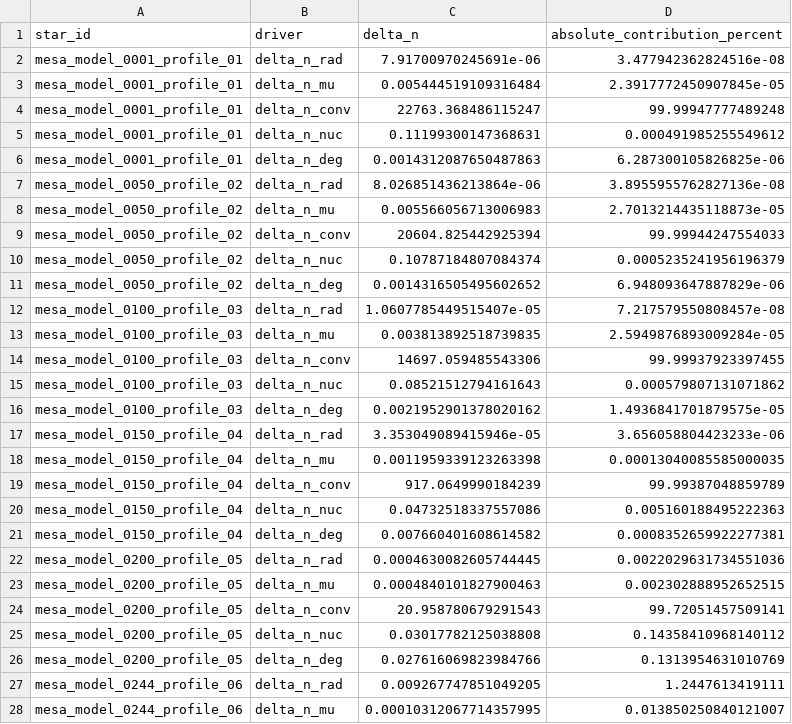
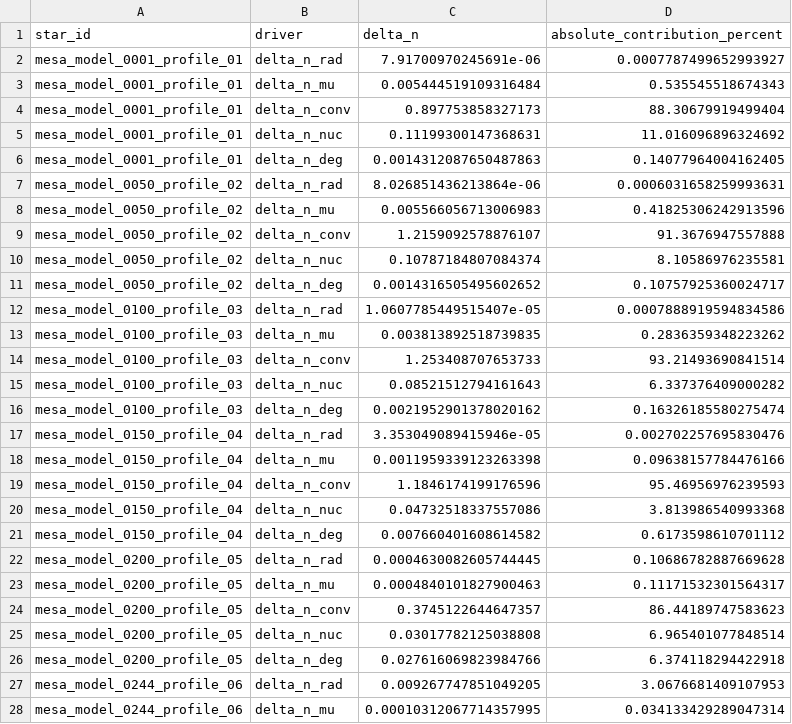
Before and after one commit to Drynsx/stellar-structure-analysis, a CSV file: paper_report_data/03_part3_global_comparison/contribution_percentages.csv, drawn as a sheet; only a part is shown; the diff covers the shown part only.

```diff
--- a/paper_report_data/03_part3_global_comparison/contribution_percentages.csv
+++ b/paper_report_data/03_part3_global_comparison/contribution_percentages.csv
@@ -1,28 +1,28 @@
 star_id,driver,delta_n,absolute_contribution_percent
-mesa_model_0001_profile_01,delta_n_rad,7.91700970245691e-06,3.477942362824516e-08
-mesa_model_0001_profile_01,delta_n_mu,0.005444519109316484,2.3917772450907845e-05
-mesa_model_0001_profile_01,delta_n_conv,22763.368486115247,99.99947777489248
-mesa_model_0001_profile_01,delta_n_nuc,0.11199300147368631,0.000491985255549612
-mesa_model_0001_profile_01,delta_n_deg,0.0014312087650487863,6.287300105826825e-06
-mesa_model_0050_profile_02,delta_n_rad,8.026851436213864e-06,3.8955955762827136e-08
-mesa_model_0050_profile_02,delta_n_mu,0.005566056713006983,2.7013214435118873e-05
-mesa_model_0050_profile_02,delta_n_conv,20604.825442925394,99.99944247554033
-mesa_model_0050_profile_02,delta_n_nuc,0.10787184807084374,0.0005235241956196379
-mesa_model_0050_profile_02,delta_n_deg,0.0014316505495602652,6.948093647887829e-06
-mesa_model_0100_profile_03,delta_n_rad,1.0607785449515407e-05,7.217579550808457e-08
-mesa_model_0100_profile_03,delta_n_mu,0.003813892518739835,2.5949876893009284e-05
-mesa_model_0100_profile_03,delta_n_conv,14697.059485543306,99.99937923397455
-mesa_model_0100_profile_03,delta_n_nuc,0.08521512794161643,0.000579807131071862
-mesa_model_0100_profile_03,delta_n_deg,0.0021952901378020162,1.4936841701879575e-05
-mesa_model_0150_profile_04,delta_n_rad,3.353049089415946e-05,3.656058804423233e-06
-mesa_model_0150_profile_04,delta_n_mu,0.0011959339123263398,0.00013040085585000035
-mesa_model_0150_profile_04,delta_n_conv,917.0649990184239,99.99387048859789
-mesa_model_0150_profile_04,delta_n_nuc,0.04732518337557086,0.005160188495222363
-mesa_model_0150_profile_04,delta_n_deg,0.007660401608614582,0.0008352659922277381
-mesa_model_0200_profile_05,delta_n_rad,0.0004630082605744445,0.0022029631734551036
-mesa_model_0200_profile_05,delta_n_mu,0.0004840101827900463,0.002302888952652515
-mesa_model_0200_profile_05,delta_n_conv,20.958780679291543,99.72051457509141
-mesa_model_0200_profile_05,delta_n_nuc,0.03017782125038808,0.14358410968140112
-mesa_model_0200_profile_05,delta_n_deg,0.027616069823984766,0.1313954631010769
-mesa_model_0244_profile_06,delta_n_rad,0.009267747851049205,1.2447613419111
-mesa_model_0244_profile_06,delta_n_mu,0.00010312067714357995,0.013850250840121007
+mesa_model_0001_profile_01,delta_n_rad,7.91700970245691e-06,0.0007787499652993927
+mesa_model_0001_profile_01,delta_n_mu,0.005444519109316484,0.535545518674343
+mesa_model_0001_profile_01,delta_n_conv,0.897753858327173,88.30679919499404
+mesa_model_0001_profile_01,delta_n_nuc,0.11199300147368631,11.016096896324692
+mesa_model_0001_profile_01,delta_n_deg,0.0014312087650487863,0.14077964004162405
+mesa_model_0050_profile_02,delta_n_rad,8.026851436213864e-06,0.0006031658259993631
+mesa_model_0050_profile_02,delta_n_mu,0.005566056713006983,0.41825306242913596
+mesa_model_0050_profile_02,delta_n_conv,1.2159092578876107,91.3676947557888
+mesa_model_0050_profile_02,delta_n_nuc,0.10787184807084374,8.10586976235581
+mesa_model_0050_profile_02,delta_n_deg,0.0014316505495602652,0.10757925360024717
+mesa_model_0100_profile_03,delta_n_rad,1.0607785449515407e-05,0.0007888919594834586
+mesa_model_0100_profile_03,delta_n_mu,0.003813892518739835,0.2836359348223262
+mesa_model_0100_profile_03,delta_n_conv,1.253408707653733,93.21493690841514
+mesa_model_0100_profile_03,delta_n_nuc,0.08521512794161643,6.337376409000282
+mesa_model_0100_profile_03,delta_n_deg,0.0021952901378020162,0.16326185580275474
+mesa_model_0150_profile_04,delta_n_rad,3.353049089415946e-05,0.002702257695830476
+mesa_model_0150_profile_04,delta_n_mu,0.0011959339123263398,0.09638157784476166
+mesa_model_0150_profile_04,delta_n_conv,1.1846174199176596,95.46956976239593
+mesa_model_0150_profile_04,delta_n_nuc,0.04732518337557086,3.813986540993368
+mesa_model_0150_profile_04,delta_n_deg,0.007660401608614582,0.6173598610701112
+mesa_model_0200_profile_05,delta_n_rad,0.0004630082605744445,0.10686782887669628
+mesa_model_0200_profile_05,delta_n_mu,0.0004840101827900463,0.11171532301564317
+mesa_model_0200_profile_05,delta_n_conv,0.3745122644647357,86.44189747583623
+mesa_model_0200_profile_05,delta_n_nuc,0.03017782125038808,6.965401077848514
+mesa_model_0200_profile_05,delta_n_deg,0.027616069823984766,6.374118294422918
+mesa_model_0244_profile_06,delta_n_rad,0.009267747851049205,3.0676681409107953
+mesa_model_0244_profile_06,delta_n_mu,0.00010312067714357995,0.034133429289047314
```
Also changed, not shown: 16 edited cells elsewhere in this file, paper_report_data/01_part1_polytropic_indices/quality_checks.csv, paper_report_data/02_part2_physical_deviations/deviation_summary.csv, 17 other files.
